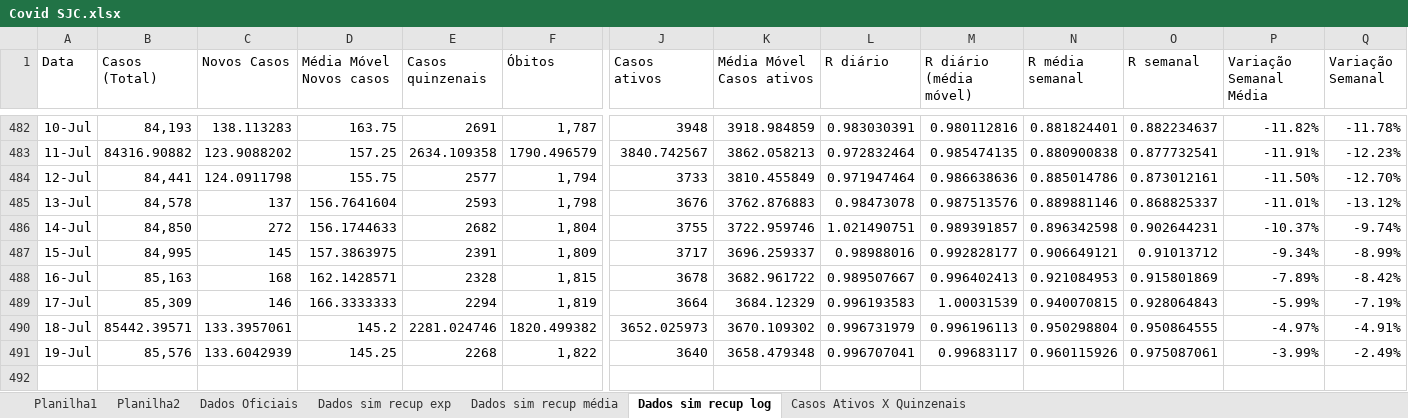
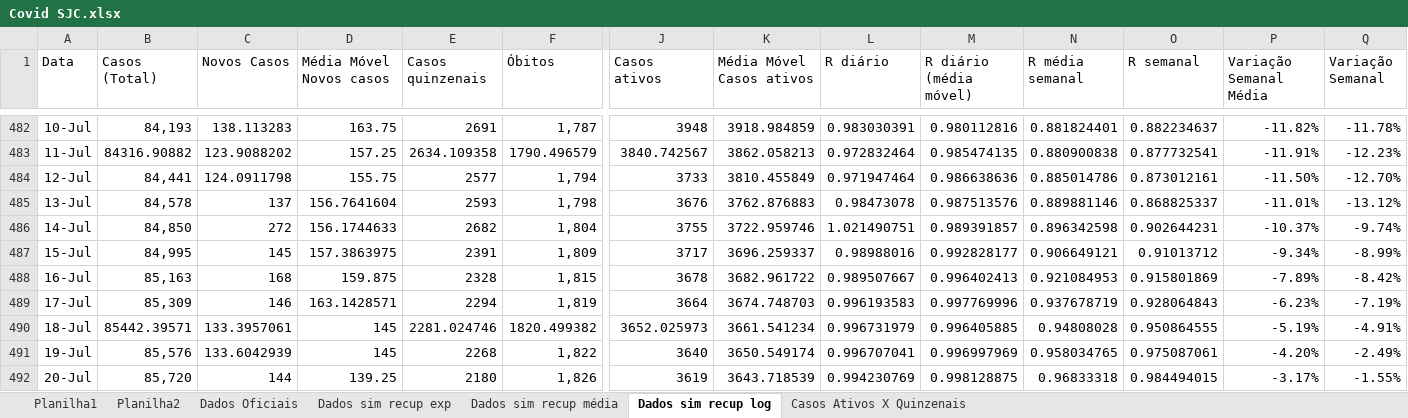
Before and after one commit to celsorosajr/Covid-SJC, an Excel workbook: Covid SJC.xlsx, sheet Dados sim recup log, drawn as a sheet; only a part is shown, gaps mark what is left out; values as stored, in another font and other column widths than the file's, no borders; charts and pictures not drawn; rows hold the shown columns only; the diff names each change by its address in the sheet, - before the commit and + after, or states it on an @@ line.

Commit message:
Update 2021-07-20

```diff
--- a/Covid SJC.xlsx (sheet Dados sim recup log)
+++ b/Covid SJC.xlsx (sheet Dados sim recup log)
-D488 (Média Móvel Novos casos): 162.1428571
+D488 (Média Móvel Novos casos): 159.875
-D489 (Média Móvel Novos casos): 166.3333333
+D489 (Média Móvel Novos casos): 163.1428571
-K489 (Média Móvel Casos ativos): 3684.12329
+K489 (Média Móvel Casos ativos): 3674.748703
-M489 (R diário (média móvel)): 1.00031539
+M489 (R diário (média móvel)): 0.997769996
-N489 (R média semanal): 0.940070815
+N489 (R média semanal): 0.937678719
-P489 (Variação Semanal Média): -5.99%
+P489 (Variação Semanal Média): -6.23%
-D490 (Média Móvel Novos casos): 145.2
+D490 (Média Móvel Novos casos): 145
-K490 (Média Móvel Casos ativos): 3670.109302
+K490 (Média Móvel Casos ativos): 3661.541234
-M490 (R diário (média móvel)): 0.996196113
+M490 (R diário (média móvel)): 0.996405885
-N490 (R média semanal): 0.950298804
+N490 (R média semanal): 0.94808028
-P490 (Variação Semanal Média): -4.97%
+P490 (Variação Semanal Média): -5.19%
-D491 (Média Móvel Novos casos): 145.25
+D491 (Média Móvel Novos casos): 145
-K491 (Média Móvel Casos ativos): 3658.479348
+K491 (Média Móvel Casos ativos): 3650.549174
-M491 (R diário (média móvel)): 0.99683117
+M491 (R diário (média móvel)): 0.996997969
-N491 (R média semanal): 0.960115926
+N491 (R média semanal): 0.958034765
-P491 (Variação Semanal Média): -3.99%
+P491 (Variação Semanal Média): -4.20%
+row 492: 20-Jul | 85,720 | 144 | 139.25 | 2180 | 1,826 | 3619 | 3643.718539 | 0.994230769 | 0.998128875 | 0.96833318 | 0.984494015 | -3.17% | -1.55%
```
Also changed, not shown: charts or pictures.
